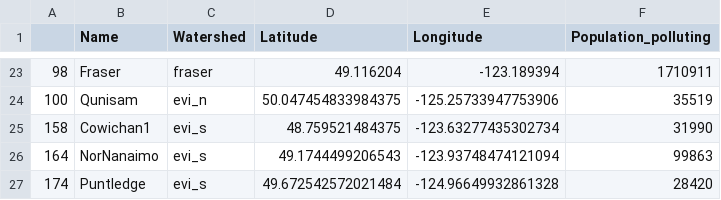
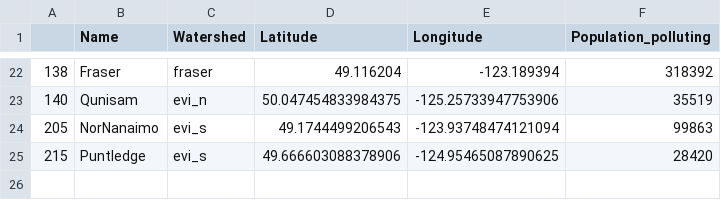
Before and after one commit to SalishSeaCast/analysis-jose, a CSV file: OParcels/Deploy_locations.csv, drawn as a sheet; only a part is shown, gaps mark what is left out; the diff covers the shown part only.

```diff
--- a/OParcels/Deploy_locations.csv
+++ b/OParcels/Deploy_locations.csv
@@ -23,5 +22,4 @@
-98,Fraser,fraser,49.116204,-123.189394,1710911
-100,Qunisam,evi_n,50.047454833984375,-125.25733947753906,35519
-158,Cowichan1,evi_s,48.759521484375,-123.63277435302734,31990
-164,NorNanaimo,evi_s,49.1744499206543,-123.93748474121094,99863
-174,Puntledge,evi_s,49.672542572021484,-124.96649932861328,28420
+138,Fraser,fraser,49.116204,-123.189394,318392
+140,Qunisam,evi_n,50.047454833984375,-125.25733947753906,35519
+205,NorNanaimo,evi_s,49.1744499206543,-123.93748474121094,99863
+215,Puntledge,evi_s,49.666603088378906,-124.95465087890625,28420
```
Also changed, not shown: 7 added rows, 8 removed rows and 16 edited cells elsewhere in this file, notebooks/Rivers-MP/Washington_pop.csv, notebooks/Rivers-MP/popu.csv, 10 other files.
